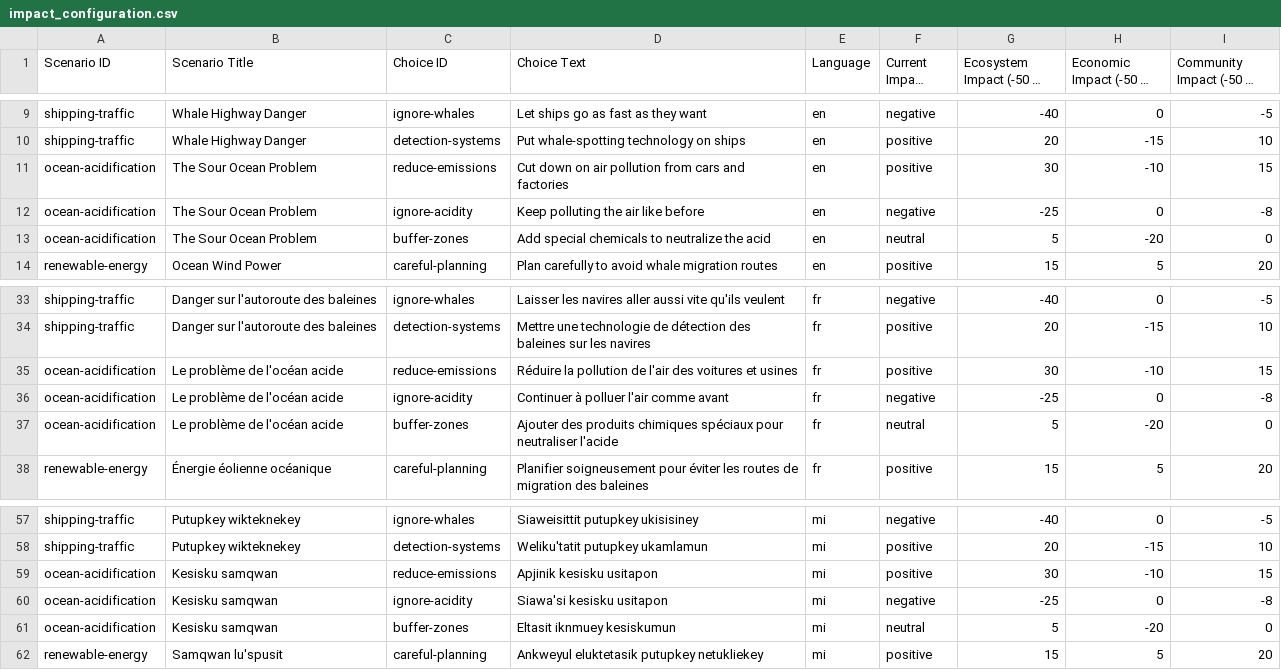
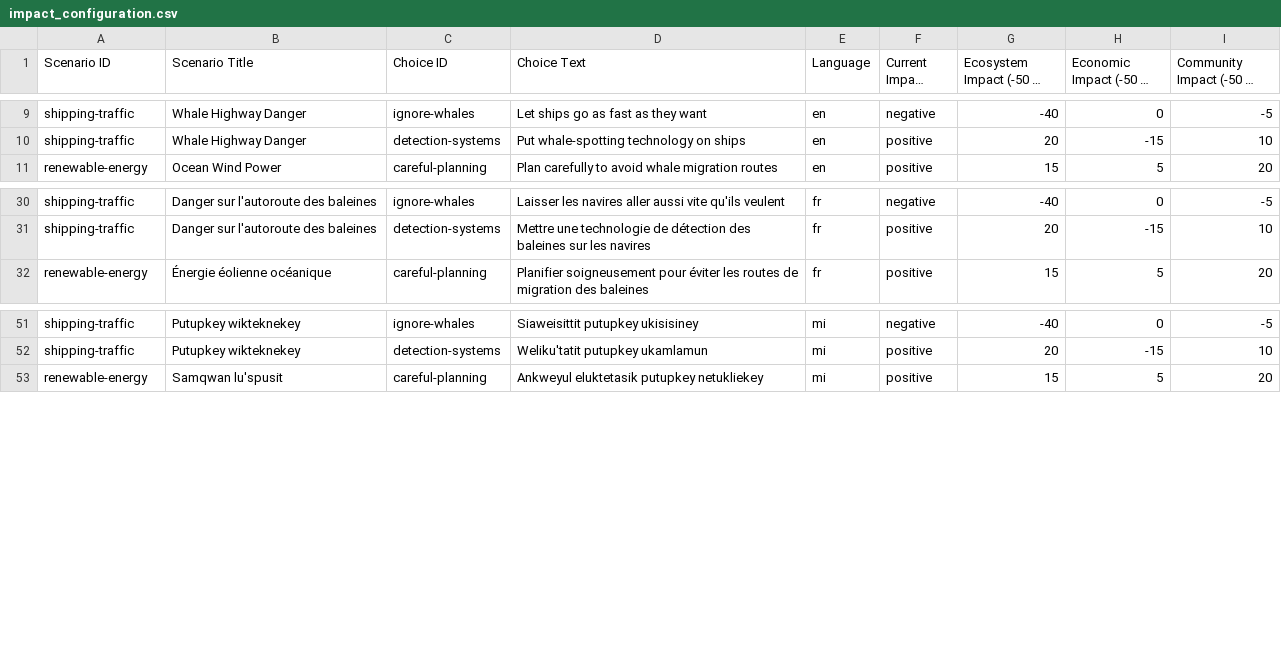
Before and after one commit to gautjac/scotian-shelf-explorers-choice, a CSV file: impact_configuration.csv, drawn as a sheet; only a part is shown, gaps mark what is left out; long unchanged cells end in …; the diff names each change by its address in the sheet, - before the commit and + after, or states it on an @@ line.

```diff
--- a/impact_configuration.csv
+++ b/impact_configuration.csv
-row 11: ocean-acidification | The Sour Ocean Problem | reduce-emissions | Cut down on air pollution from cars and factories | en | positive | 30 | -10 | 15
-row 12: ocean-acidification | The Sour Ocean Problem | ignore-acidity | Keep polluting the air like before | en | negative | -25 | 0 | -8
-row 13: ocean-acidification | The Sour Ocean Problem | buffer-zones | Add special chemicals to neutralize the acid | en | neutral | 5 | -20 | 0
-row 35: ocean-acidification | Le problème de l'océan acide | reduce-emissions | Réduire la pollution de l'air des voitures et usines | fr | positive | 30 | -10 | 15
-row 36: ocean-acidification | Le problème de l'océan acide | ignore-acidity | Continuer à polluer l'air comme avant | fr | negative | -25 | 0 | -8
-row 37: ocean-acidification | Le problème de l'océan acide | buffer-zones | Ajouter des produits chimiques spéciaux pour neutraliser l'acide | fr | neutral | 5 | -20 | 0
-row 59: ocean-acidification | Kesisku samqwan | reduce-emissions | Apjinik kesisku usitapon | mi | positive | 30 | -10 | 15
-row 60: ocean-acidification | Kesisku samqwan | ignore-acidity | Siawa'si kesisku usitapon | mi | negative | -25 | 0 | -8
-row 61: ocean-acidification | Kesisku samqwan | buffer-zones | Eltasit iknmuey kesiskumun | mi | neutral | 5 | -20 | 0
```
